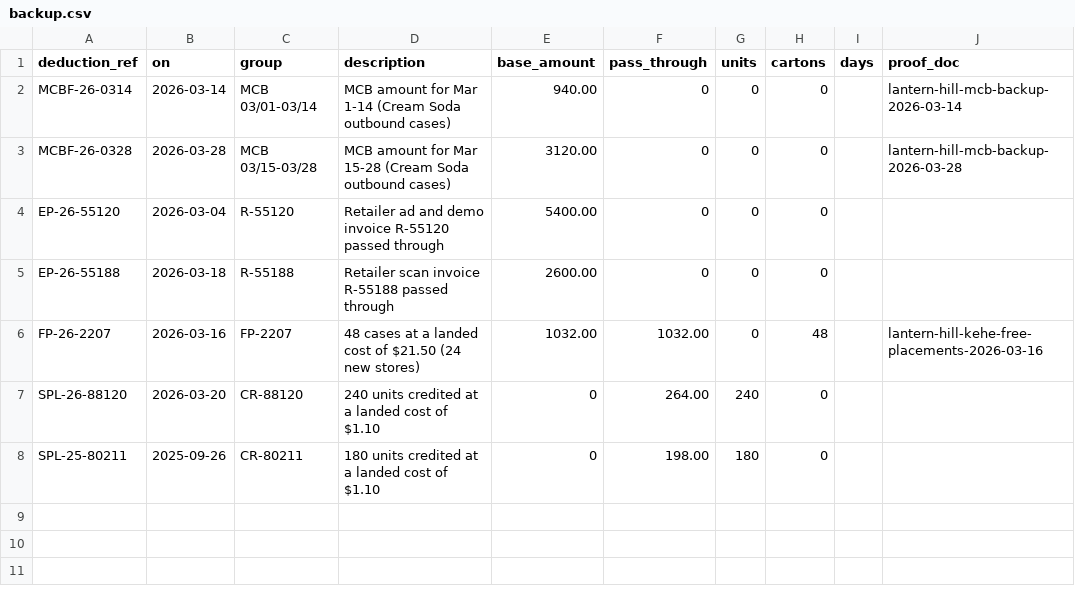
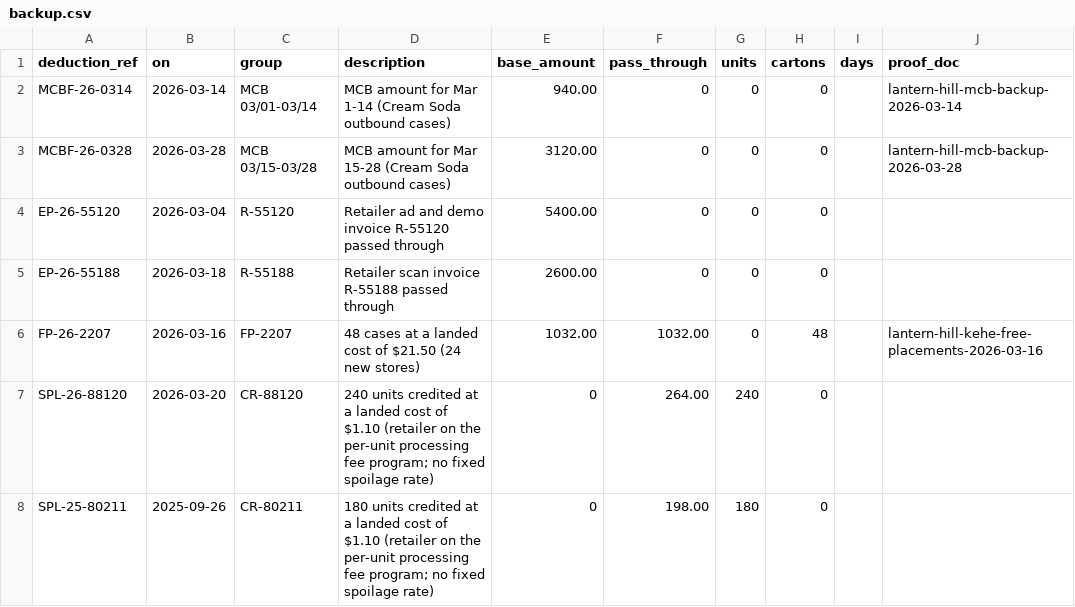
Before and after one commit to devank-yadav/clawback, a CSV file: data/accounts/lantern-hill/fees/backup.csv, drawn as a sheet.

Commit message:
Fee terms in one form whichever reader wrote them; §6.6 always a fee; the broker's extension dated; fee charges cite their backup
Both readers' fee_schedule params are canonicalized by code before the quote check (the account's fee names, digits-only
rates, a percent written as a fraction turned back into the written percent, 0 limits as none, per incident when
unstated), and the merge compares what prices the fee, keeping requires_proof and discretion if either reader found
them. reader_fees.md lists the fee names and says a priced fee 'depending on' something is a fee with discretion. The
broker email says from March 29; the spoils backup names the per-unit program. Fee accounts' Investigator is told to cite
the clause and the backup or purchase orders. Tests: a Reader B that differs only in form changes no decision; a real
pricing difference still asks.

```diff
--- a/data/accounts/lantern-hill/fees/backup.csv
+++ b/data/accounts/lantern-hill/fees/backup.csv
@@ -6,3 +6,3 @@ EP-26-55188,2026-03-18,R-55188,Retailer scan invoice R-55188 passed through,2600
 FP-26-2207,2026-03-16,FP-2207,48 cases at a landed cost of $21.50 (24 new stores),1032.00,1032.00,0,48,,lantern-hill-kehe-free-placements-2026-03-16
-SPL-26-88120,2026-03-20,CR-88120,240 units credited at a landed cost of $1.10,0,264.00,240,0,,
-SPL-25-80211,2025-09-26,CR-80211,180 units credited at a landed cost of $1.10,0,198.00,180,0,,
+SPL-26-88120,2026-03-20,CR-88120,240 units credited at a landed cost of $1.10 (retailer on the per-unit processing fee program; no fixed spoilage rate),0,264.00,240,0,,
+SPL-25-80211,2025-09-26,CR-80211,180 units credited at a landed cost of $1.10 (retailer on the per-unit processing fee program; no fixed spoilage rate),0,198.00,180,0,,
```
Also changed, not shown: 11 other files.
